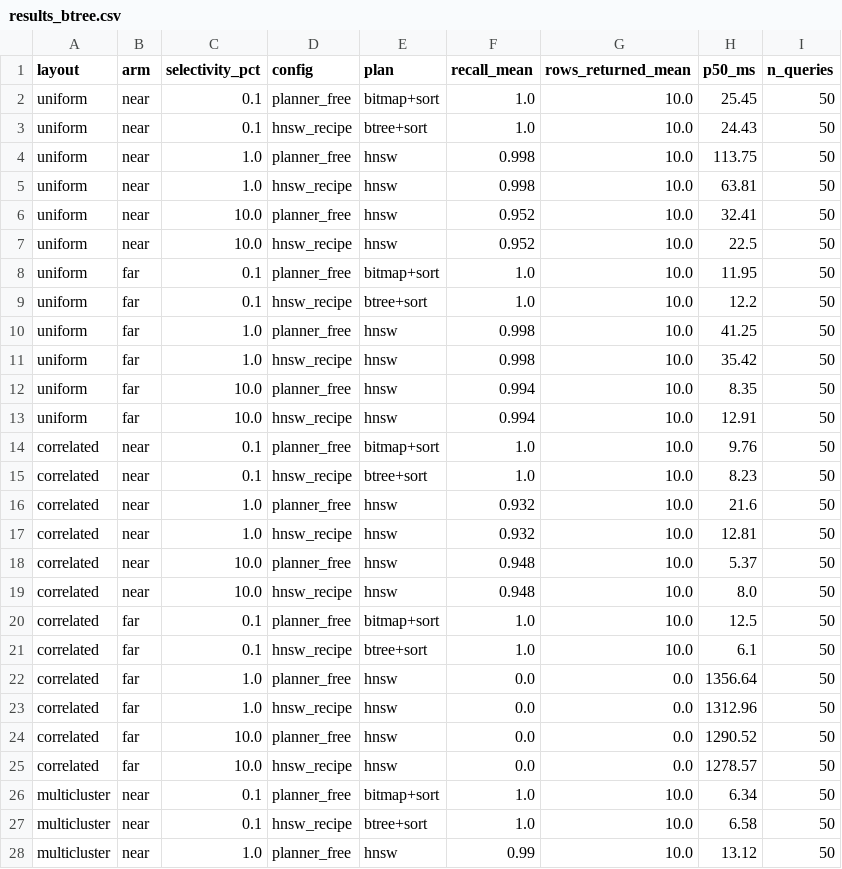
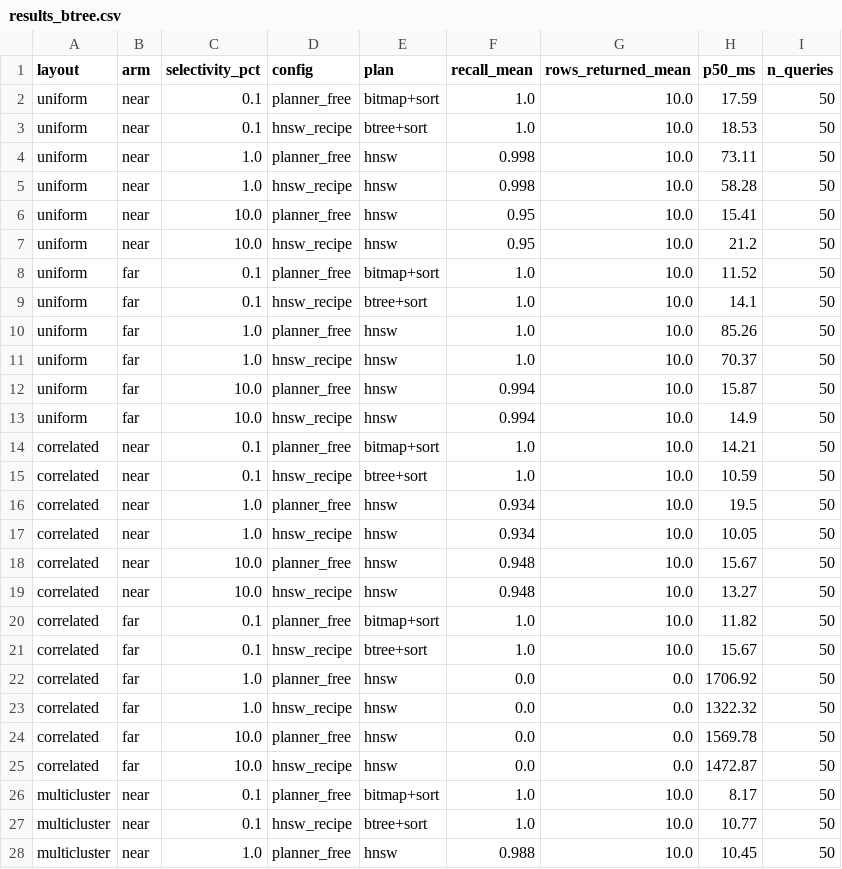
Before and after one commit to OmkarPalika/pgvector-filtered-recall, a CSV file: results_btree.csv, drawn as a sheet; only a part is shown; the diff covers the shown part only.

Commit message:
Re-measure on an idle host: latency varies by build, recall does not
Both benchmarks were re-run after reloading to restore the unclustered table, on a
host at 0-2% CPU. The HNSW build took 518s against 1645s for the same build under
load, confirming the machine was actually quiet this time.

Recall reproduced tightly: 0.463 against 0.462 and 0.471 for correlated/near at 0.1%,
0.224 against 0.223 for multicluster/near, uniform unchanged throughout.

Latency did not, and not in the direction expected:

  cell                          run 1    run 2 (busy)   run 3 (idle)
  uniform near 0.1% recipe      183ms    191ms          328ms
  correlated far 0.1% recipe    702ms    2790ms         1568ms

The idle host is slower than the busy one in places, so contention is not the
explanation and the earlier diagnosis was incomplete. Each reload builds a fresh HNSW
graph with 4 parallel workers, and the resulting graph differs every time. Recall is
insensitive to that; latency is not.

Practical consequence: compare latencies within a run, never across runs. Timings here
are reproducible to roughly a factor of two, recall to +/-0.01. Pinning latency down
further needs repeated builds per configuration, which this repo does not do.

The comparisons that carry the argument are within-run regardless. From one idle-host
run, correlated/far at 0.1% takes bitmap+sort for recall 1.000 in 11.8ms, while at 1.0%
it takes hnsw for recall 0.000 in 1707ms: 145x slower and returning nothing, same build
and same queries. That contrast held in every run at every magnitude.

Also records an anomaly rather than hiding it: multicluster/far at 0.1% scores 0.998 on
bitmap+sort, and an exact plan cannot miss rows. It is one query in 50 losing a single
row to a distance tie broken differently between the two plans.

```diff
--- a/results_btree.csv
+++ b/results_btree.csv
@@ -1,28 +1,28 @@
 layout,arm,selectivity_pct,config,plan,recall_mean,rows_returned_mean,p50_ms,n_queries
-uniform,near,0.1,planner_free,bitmap+sort,1.0,10.0,25.45,50
-uniform,near,0.1,hnsw_recipe,btree+sort,1.0,10.0,24.43,50
-uniform,near,1.0,planner_free,hnsw,0.998,10.0,113.75,50
-uniform,near,1.0,hnsw_recipe,hnsw,0.998,10.0,63.81,50
-uniform,near,10.0,planner_free,hnsw,0.952,10.0,32.41,50
-uniform,near,10.0,hnsw_recipe,hnsw,0.952,10.0,22.5,50
-uniform,far,0.1,planner_free,bitmap+sort,1.0,10.0,11.95,50
-uniform,far,0.1,hnsw_recipe,btree+sort,1.0,10.0,12.2,50
-uniform,far,1.0,planner_free,hnsw,0.998,10.0,41.25,50
-uniform,far,1.0,hnsw_recipe,hnsw,0.998,10.0,35.42,50
-uniform,far,10.0,planner_free,hnsw,0.994,10.0,8.35,50
-uniform,far,10.0,hnsw_recipe,hnsw,0.994,10.0,12.91,50
-correlated,near,0.1,planner_free,bitmap+sort,1.0,10.0,9.76,50
-correlated,near,0.1,hnsw_recipe,btree+sort,1.0,10.0,8.23,50
-correlated,near,1.0,planner_free,hnsw,0.932,10.0,21.6,50
-correlated,near,1.0,hnsw_recipe,hnsw,0.932,10.0,12.81,50
-correlated,near,10.0,planner_free,hnsw,0.948,10.0,5.37,50
-correlated,near,10.0,hnsw_recipe,hnsw,0.948,10.0,8.0,50
-correlated,far,0.1,planner_free,bitmap+sort,1.0,10.0,12.5,50
-correlated,far,0.1,hnsw_recipe,btree+sort,1.0,10.0,6.1,50
-correlated,far,1.0,planner_free,hnsw,0.0,0.0,1356.64,50
-correlated,far,1.0,hnsw_recipe,hnsw,0.0,0.0,1312.96,50
-correlated,far,10.0,planner_free,hnsw,0.0,0.0,1290.52,50
-correlated,far,10.0,hnsw_recipe,hnsw,0.0,0.0,1278.57,50
-multicluster,near,0.1,planner_free,bitmap+sort,1.0,10.0,6.34,50
-multicluster,near,0.1,hnsw_recipe,btree+sort,1.0,10.0,6.58,50
-multicluster,near,1.0,planner_free,hnsw,0.99,10.0,13.12,50
+uniform,near,0.1,planner_free,bitmap+sort,1.0,10.0,17.59,50
+uniform,near,0.1,hnsw_recipe,btree+sort,1.0,10.0,18.53,50
+uniform,near,1.0,planner_free,hnsw,0.998,10.0,73.11,50
+uniform,near,1.0,hnsw_recipe,hnsw,0.998,10.0,58.28,50
+uniform,near,10.0,planner_free,hnsw,0.95,10.0,15.41,50
+uniform,near,10.0,hnsw_recipe,hnsw,0.95,10.0,21.2,50
+uniform,far,0.1,planner_free,bitmap+sort,1.0,10.0,11.52,50
+uniform,far,0.1,hnsw_recipe,btree+sort,1.0,10.0,14.1,50
+uniform,far,1.0,planner_free,hnsw,1.0,10.0,85.26,50
+uniform,far,1.0,hnsw_recipe,hnsw,1.0,10.0,70.37,50
+uniform,far,10.0,planner_free,hnsw,0.994,10.0,15.87,50
+uniform,far,10.0,hnsw_recipe,hnsw,0.994,10.0,14.9,50
+correlated,near,0.1,planner_free,bitmap+sort,1.0,10.0,14.21,50
+correlated,near,0.1,hnsw_recipe,btree+sort,1.0,10.0,10.59,50
+correlated,near,1.0,planner_free,hnsw,0.934,10.0,19.5,50
+correlated,near,1.0,hnsw_recipe,hnsw,0.934,10.0,10.05,50
+correlated,near,10.0,planner_free,hnsw,0.948,10.0,15.67,50
+correlated,near,10.0,hnsw_recipe,hnsw,0.948,10.0,13.27,50
+correlated,far,0.1,planner_free,bitmap+sort,1.0,10.0,11.82,50
+correlated,far,0.1,hnsw_recipe,btree+sort,1.0,10.0,15.67,50
+correlated,far,1.0,planner_free,hnsw,0.0,0.0,1706.92,50
+correlated,far,1.0,hnsw_recipe,hnsw,0.0,0.0,1322.32,50
+correlated,far,10.0,planner_free,hnsw,0.0,0.0,1569.78,50
+correlated,far,10.0,hnsw_recipe,hnsw,0.0,0.0,1472.87,50
+multicluster,near,0.1,planner_free,bitmap+sort,1.0,10.0,8.17,50
+multicluster,near,0.1,hnsw_recipe,btree+sort,1.0,10.0,10.77,50
+multicluster,near,1.0,planner_free,hnsw,0.988,10.0,10.45,50
```
Also changed, not shown: 18 edited cells elsewhere in this file, results_corr.csv, 1 other file.
